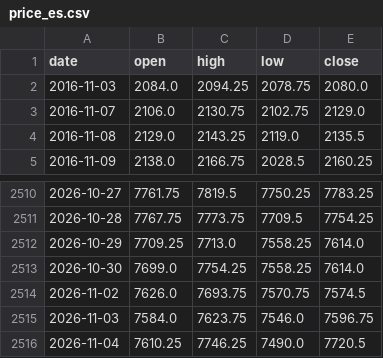
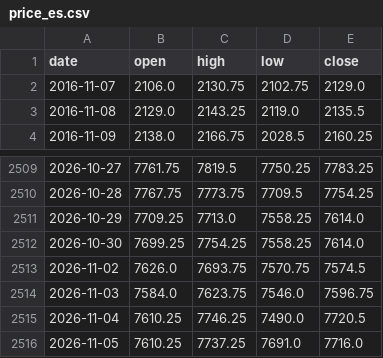
Before and after one commit to Allenvip1/G-P-C-R-2, a CSV file: data/price_es.csv, drawn as a sheet; only a part is shown, gaps mark what is left out.

```diff
--- a/data/price_es.csv
+++ b/data/price_es.csv
@@ -1,3 +1,2 @@
 date,open,high,low,close
-2016-11-03,2084.0,2094.25,2078.75,2080.0
 2016-11-07,2106.0,2130.75,2102.75,2129.0
@@ -2512,3 +2511,3 @@ date,open,high,low,close
 2026-10-29,7709.25,7713.0,7558.25,7614.0
-2026-10-30,7699.0,7754.25,7558.25,7614.0
+2026-10-30,7699.25,7754.25,7558.25,7614.0
 2026-11-02,7626.0,7693.75,7570.75,7574.5
@@ -2516 +2515,2 @@ date,open,high,low,close
 2026-11-04,7610.25,7746.25,7490.0,7720.5
+2026-11-05,7610.25,7737.25,7691.0,7716.0
```
Also changed, not shown: data/cboe_daily.csv, 1 other file.
